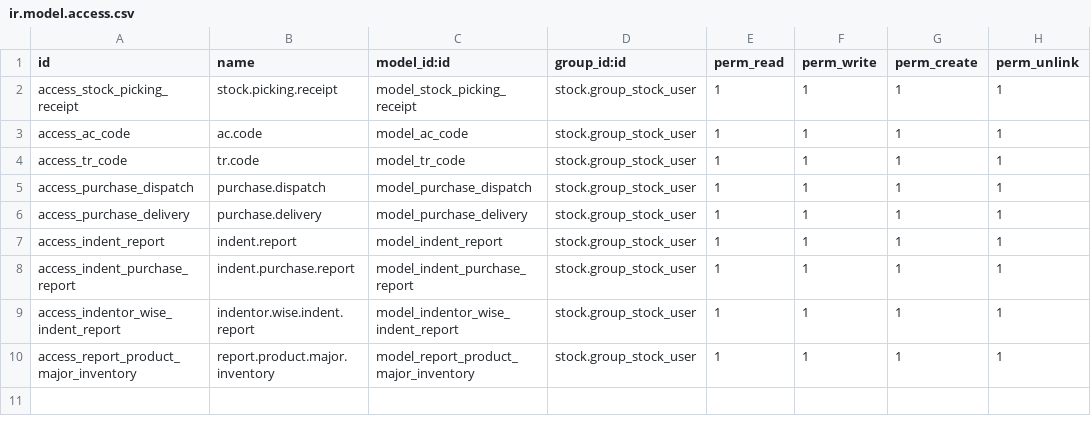
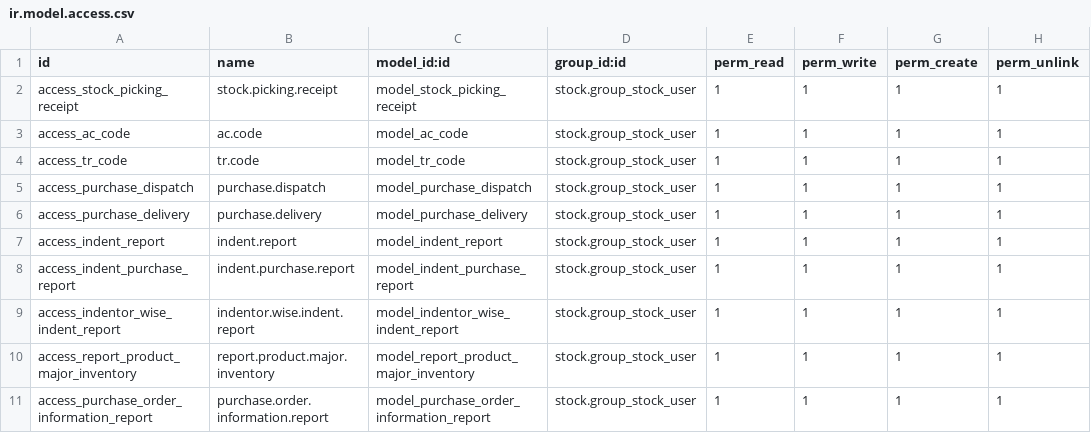
Before and after one commit to Odoo-India/odoo-india, a CSV file: maize_purchase/security/ir.model.access.csv, drawn as a sheet.

Commit message:
[ADD] added purchase order information report

```diff
--- a/maize_purchase/security/ir.model.access.csv
+++ b/maize_purchase/security/ir.model.access.csv
@@ -10 +10,2 @@ access_indentor_wise_indent_report,indentor.wise.indent.report,model_indentor_wi
 access_report_product_major_inventory,report.product.major.inventory,model_report_product_major_inventory,stock.group_stock_user,1,1,1,1
+access_purchase_order_information_report,purchase.order.information.report,model_purchase_order_information_report,stock.group_stock_user,1,1,1,1
```
Also changed, not shown: 4 other files.
